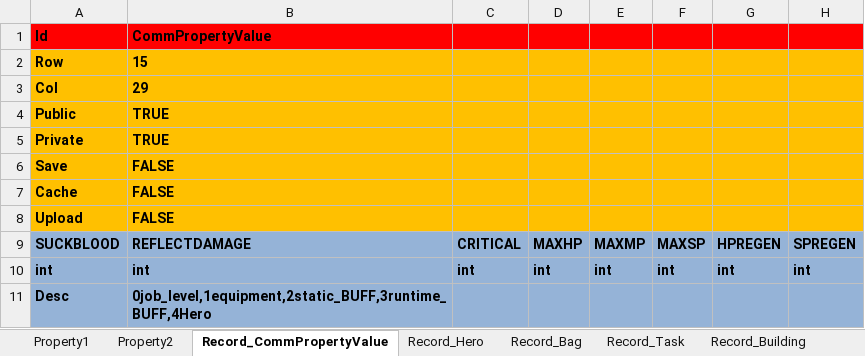
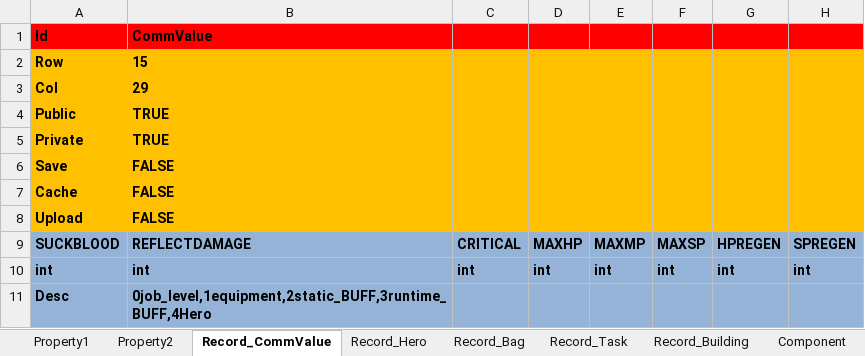
Before and after one commit to hu-81/NoahGameFramee, an Excel workbook: _Out/NFDataCfg/Excel_Ini/Player.xlsx, sheet Record_CommValue, drawn as a sheet; only a part is shown; values as stored, in another font and other column widths than the file's, no borders; the diff names each change by its address in the sheet, - before the commit and + after, or states it on an @@ line.

Commit message:
changed record name

```diff
--- a/_Out/NFDataCfg/Excel_Ini/Player.xlsx (sheet Record_CommValue)
+++ b/_Out/NFDataCfg/Excel_Ini/Player.xlsx (sheet Record_CommValue)
-sheet tab: Record_CommPropertyValue
+sheet tab: Record_CommValue
-B1: CommPropertyValue
+B1: CommValue
```
Also changed, not shown: _Out/NFDataCfg/Excel_Ini/NPC.xlsx, 6 other files.
